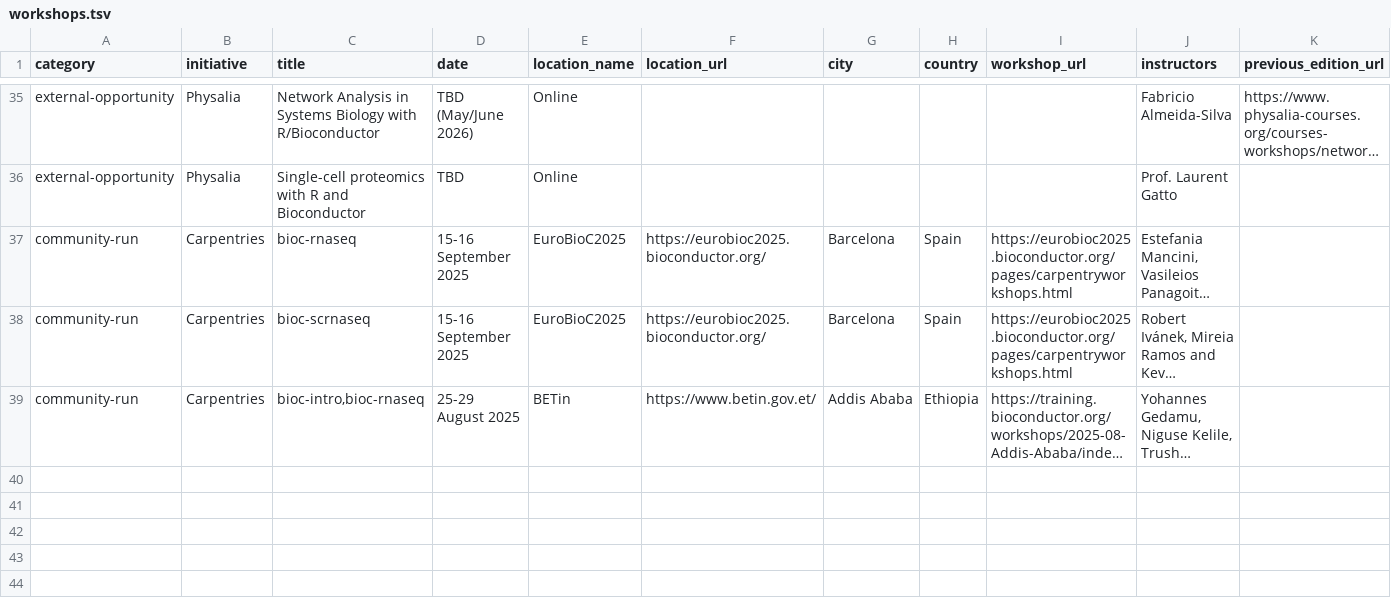
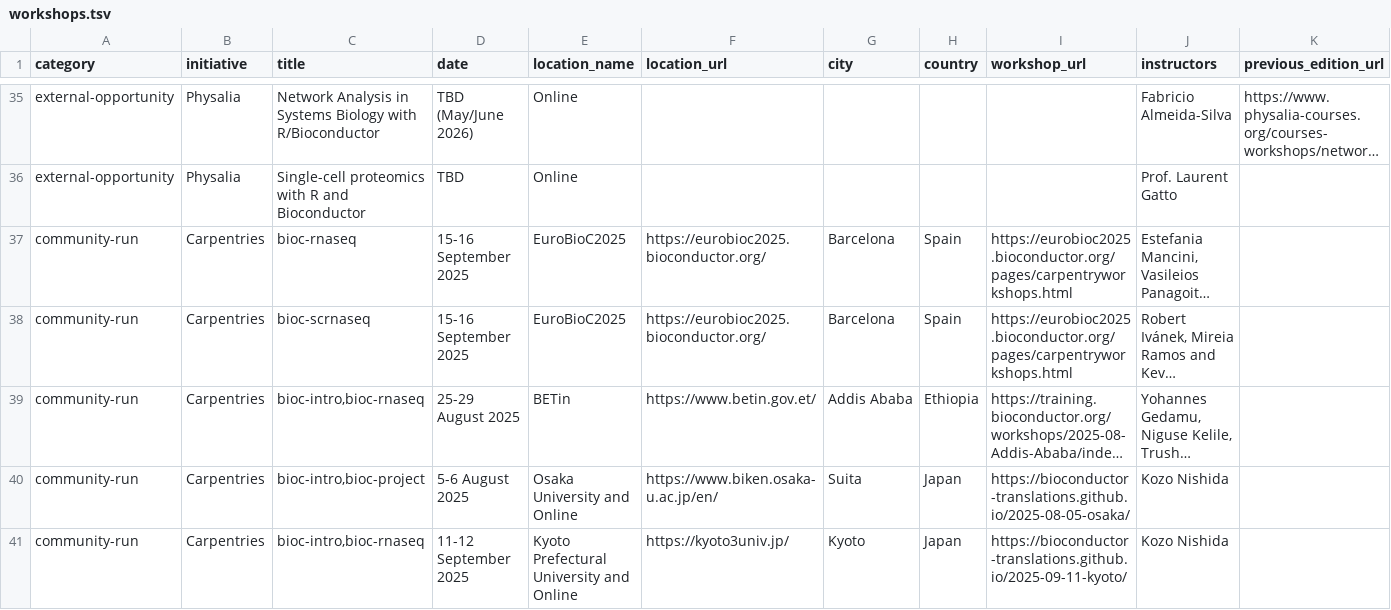
Before and after one commit to Nyasita/bioconductor-training, a TSV file: data/workshops.tsv, drawn as a sheet; only a part is shown, gaps mark what is left out; long unchanged cells end in …; the diff names each change by its address in the sheet, - before the commit and + after, or states it on an @@ line.

Commit message:
Add two workshops in Japan

```diff
--- a/data/workshops.tsv
+++ b/data/workshops.tsv
+row 40: community-run | Carpentries | bioc-intro,bioc-project | 5-6 August 2025 | Osaka University and Online | https://www.biken.osaka-u.ac.jp/en/ | Suita | Japan | https://bioconductor-translations.github.io/2025-08-05-osaka/ | Kozo Nishida
+row 41: community-run | Carpentries | bioc-intro,bioc-rnaseq | 11-12 September 2025 | Kyoto Prefectural University and Online | https://kyoto3univ.jp/ | Kyoto | Japan | https://bioconductor-translations.github.io/2025-09-11-kyoto/ | Kozo Nishida
```
